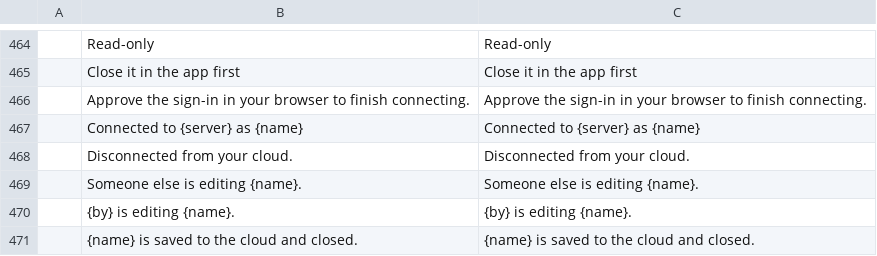
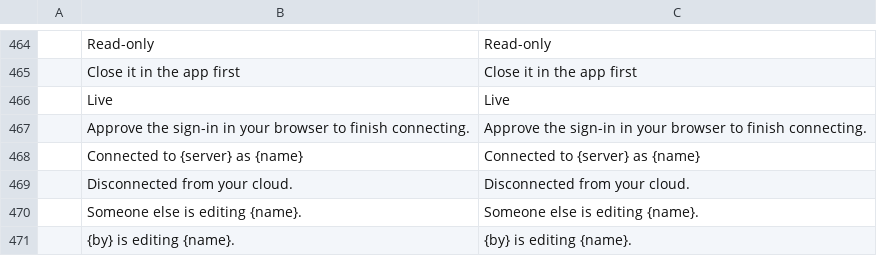
Before and after one commit to miqbalf/craft-launcher, a TSV file: crates/ui-egui/src/i18n/bs.tsv, drawn as a sheet; only a part is shown, gaps mark what is left out; the shorter side is filled out with more unchanged rows; the diff names each change by its address in the sheet, - before the commit and + after, or states it on an @@ line.

```diff
--- a/crates/ui-egui/src/i18n/bs.tsv
+++ b/crates/ui-egui/src/i18n/bs.tsv
+row 466:  | Live | Live
```
Also changed, not shown: crates/ui-egui/src/i18n/cs.tsv, crates/ui-egui/src/i18n/de.tsv, 24 other files.
